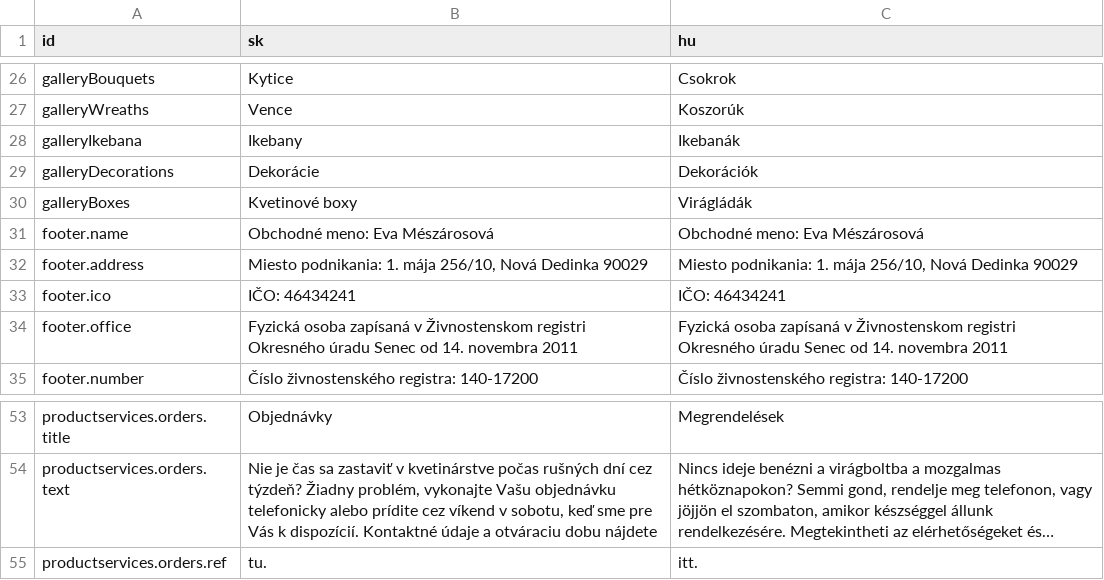
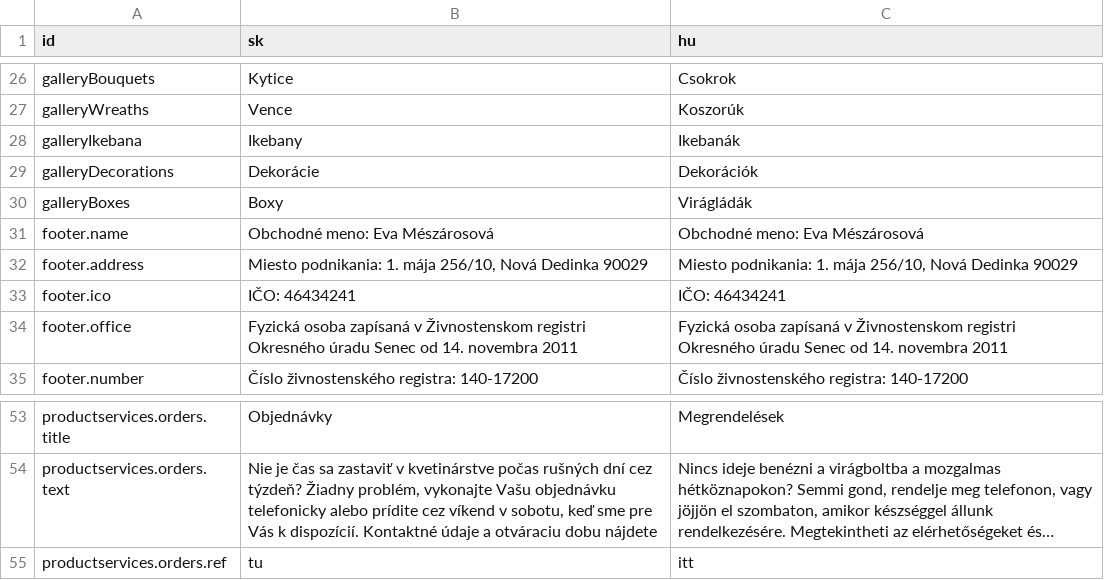
Before and after one commit to TimeaNagy/TimeaNagy.github.io, a CSV file: i18n/i18n.csv, drawn as a sheet; only a part is shown, gaps mark what is left out; long unchanged cells end in …; the diff names each change by its address in the sheet, - before the commit and + after, or states it on an @@ line.

```diff
--- a/i18n/i18n.csv
+++ b/i18n/i18n.csv
-B30 (sk): Kvetinové boxy
+B30 (sk): Boxy
-B55 (sk): tu.
+B55 (sk): tu
-C55 (hu): itt.
+C55 (hu): itt
```
Also changed, not shown: 20 other files.
